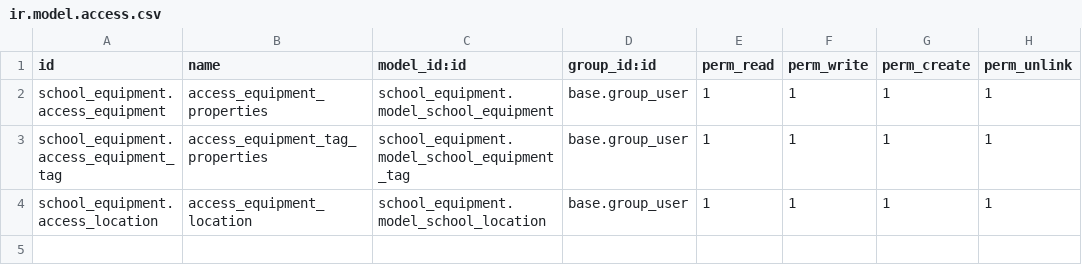
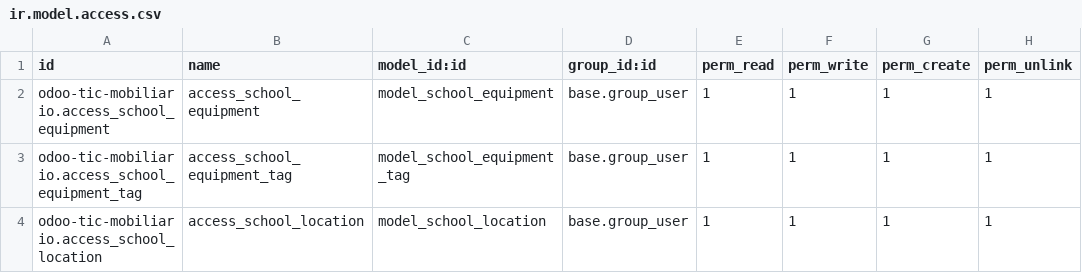
Before and after one commit to pbaam/odoo-tic-mobiliario, a CSV file: security/ir.model.access.csv, drawn as a sheet.

```diff
--- a/security/ir.model.access.csv
+++ b/security/ir.model.access.csv
@@ -1,4 +1,4 @@
 id,name,model_id:id,group_id:id,perm_read,perm_write,perm_create,perm_unlink
-school_equipment.access_equipment,access_equipment_properties,school_equipment.model_school_equipment,base.group_user,1,1,1,1
-school_equipment.access_equipment_tag,access_equipment_tag_properties,school_equipment.model_school_equipment_tag,base.group_user,1,1,1,1
-school_equipment.access_location,access_equipment_location,school_equipment.model_school_location,base.group_user,1,1,1,1
+odoo-tic-mobiliario.access_school_equipment,access_school_equipment,model_school_equipment,base.group_user,1,1,1,1
+odoo-tic-mobiliario.access_school_equipment_tag,access_school_equipment_tag,model_school_equipment_tag,base.group_user,1,1,1,1
+odoo-tic-mobiliario.access_school_location,access_school_location,model_school_location,base.group_user,1,1,1,1
```
Also changed, not shown: 7 other files.
